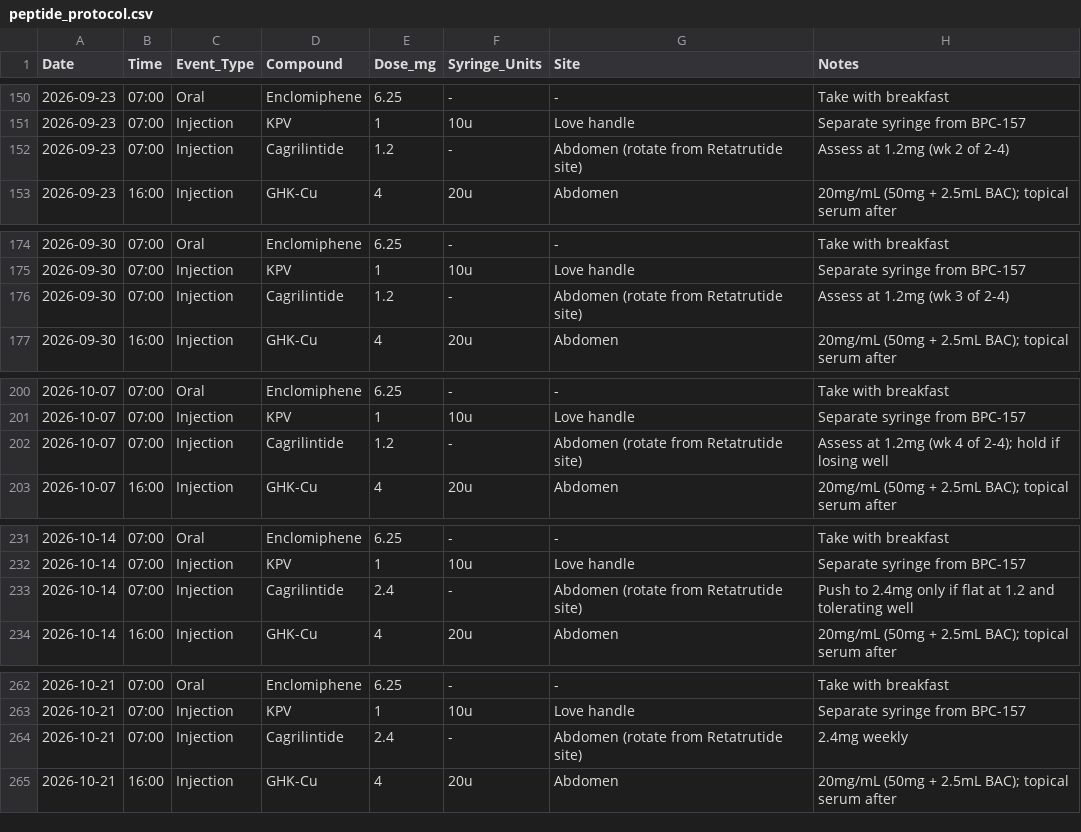
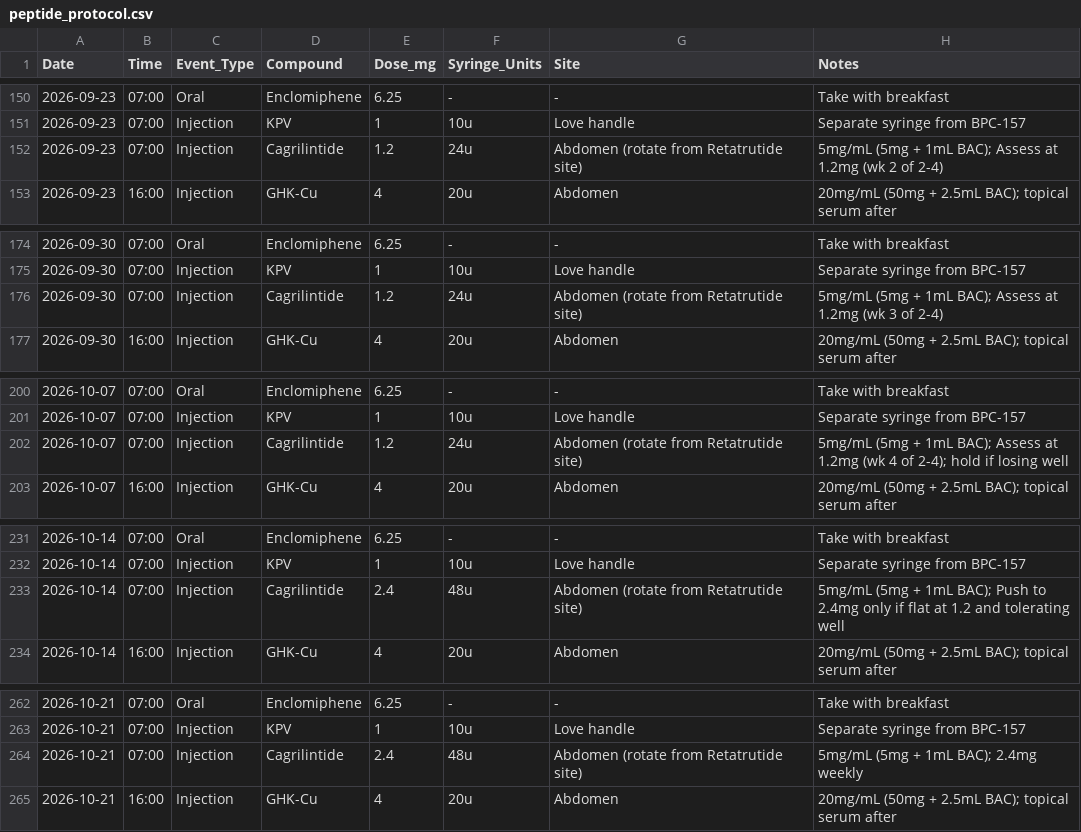
Before and after one commit to erikbjohn/12Weeks, a CSV file: peptide_protocol.csv, drawn as a sheet; only a part is shown, gaps mark what is left out; the diff covers the shown part only.

```diff
--- a/peptide_protocol.csv
+++ b/peptide_protocol.csv
@@ -151,3 +151,3 @@ Date,Time,Event_Type,Compound,Dose_mg,Syringe_Units,Site,Notes
 2026-09-23,07:00,Injection,KPV,1,10u,Love handle,Separate syringe from BPC-157
-2026-09-23,07:00,Injection,Cagrilintide,1.2,-,Abdomen (rotate from Retatrutide site),Assess at 1.2mg (wk 2 of 2-4)
+2026-09-23,07:00,Injection,Cagrilintide,1.2,24u,Abdomen (rotate from Retatrutide site),5mg/mL (5mg + 1mL BAC); Assess at 1.2mg (wk 2 of 2-4)
 2026-09-23,16:00,Injection,GHK-Cu,4,20u,Abdomen,20mg/mL (50mg + 2.5mL BAC); topical serum after
@@ -175,3 +175,3 @@ Date,Time,Event_Type,Compound,Dose_mg,Syringe_Units,Site,Notes
 2026-09-30,07:00,Injection,KPV,1,10u,Love handle,Separate syringe from BPC-157
-2026-09-30,07:00,Injection,Cagrilintide,1.2,-,Abdomen (rotate from Retatrutide site),Assess at 1.2mg (wk 3 of 2-4)
+2026-09-30,07:00,Injection,Cagrilintide,1.2,24u,Abdomen (rotate from Retatrutide site),5mg/mL (5mg + 1mL BAC); Assess at 1.2mg (wk 3 of 2-4)
 2026-09-30,16:00,Injection,GHK-Cu,4,20u,Abdomen,20mg/mL (50mg + 2.5mL BAC); topical serum after
@@ -201,3 +201,3 @@ Date,Time,Event_Type,Compound,Dose_mg,Syringe_Units,Site,Notes
 2026-10-07,07:00,Injection,KPV,1,10u,Love handle,Separate syringe from BPC-157
-2026-10-07,07:00,Injection,Cagrilintide,1.2,-,Abdomen (rotate from Retatrutide site),Assess at 1.2mg (wk 4 of 2-4); hold if losing well
+2026-10-07,07:00,Injection,Cagrilintide,1.2,24u,Abdomen (rotate from Retatrutide site),5mg/mL (5mg + 1mL BAC); Assess at 1.2mg (wk 4 of 2-4); hold if losing well
 2026-10-07,16:00,Injection,GHK-Cu,4,20u,Abdomen,20mg/mL (50mg + 2.5mL BAC); topical serum after
@@ -232,3 +232,3 @@ Date,Time,Event_Type,Compound,Dose_mg,Syringe_Units,Site,Notes
 2026-10-14,07:00,Injection,KPV,1,10u,Love handle,Separate syringe from BPC-157
-2026-10-14,07:00,Injection,Cagrilintide,2.4,-,Abdomen (rotate from Retatrutide site),Push to 2.4mg only if flat at 1.2 and tolerating well
+2026-10-14,07:00,Injection,Cagrilintide,2.4,48u,Abdomen (rotate from Retatrutide site),5mg/mL (5mg + 1mL BAC); Push to 2.4mg only if flat at 1.2 and tolerating well
 2026-10-14,16:00,Injection,GHK-Cu,4,20u,Abdomen,20mg/mL (50mg + 2.5mL BAC); topical serum after
@@ -263,3 +263,3 @@ Date,Time,Event_Type,Compound,Dose_mg,Syringe_Units,Site,Notes
 2026-10-21,07:00,Injection,KPV,1,10u,Love handle,Separate syringe from BPC-157
-2026-10-21,07:00,Injection,Cagrilintide,2.4,-,Abdomen (rotate from Retatrutide site),2.4mg weekly
+2026-10-21,07:00,Injection,Cagrilintide,2.4,48u,Abdomen (rotate from Retatrutide site),5mg/mL (5mg + 1mL BAC); 2.4mg weekly
 2026-10-21,16:00,Injection,GHK-Cu,4,20u,Abdomen,20mg/mL (50mg + 2.5mL BAC); topical serum after
```
Also changed, not shown: 12 edited cells elsewhere in this file.
